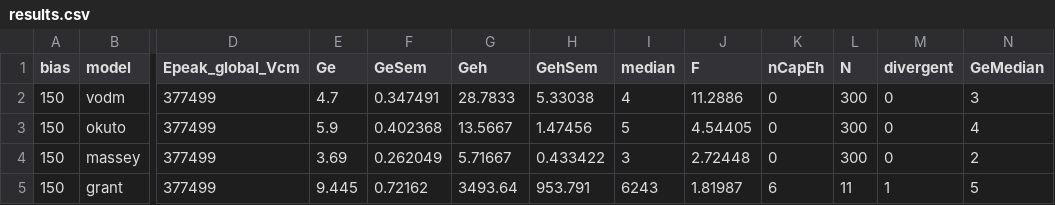
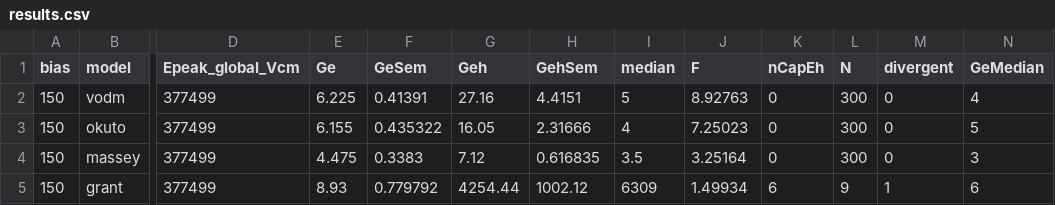
Before and after one commit to ahaines561/monolithic-aclgad-sim, a CSV file: Garfield_test/lgad.cpp-output/output_files_150V/results.csv, drawn as a sheet; only a part is shown, gaps mark what is left out; the diff names each change by its address in the sheet, - before the commit and + after, or states it on an @@ line.

```diff
--- a/Garfield_test/lgad.cpp-output/output_files_150V/results.csv
+++ b/Garfield_test/lgad.cpp-output/output_files_150V/results.csv
-E2 (Ge): 4.7
+E2 (Ge): 6.225
-F2 (GeSem): 0.347491
+F2 (GeSem): 0.41391
-G2 (Geh): 28.7833
+G2 (Geh): 27.16
-H2 (GehSem): 5.33038
+H2 (GehSem): 4.4151
-I2 (median): 4
+I2 (median): 5
-J2 (F): 11.2886
+J2 (F): 8.92763
-N2 (GeMedian): 3
+N2 (GeMedian): 4
-E3 (Ge): 5.9
+E3 (Ge): 6.155
-F3 (GeSem): 0.402368
+F3 (GeSem): 0.435322
-G3 (Geh): 13.5667
+G3 (Geh): 16.05
-H3 (GehSem): 1.47456
+H3 (GehSem): 2.31666
-I3 (median): 5
+I3 (median): 4
-J3 (F): 4.54405
+J3 (F): 7.25023
-N3 (GeMedian): 4
+N3 (GeMedian): 5
-E4 (Ge): 3.69
+E4 (Ge): 4.475
-F4 (GeSem): 0.262049
+F4 (GeSem): 0.3383
-G4 (Geh): 5.71667
+G4 (Geh): 7.12
-H4 (GehSem): 0.433422
+H4 (GehSem): 0.616835
-I4 (median): 3
+I4 (median): 3.5
-J4 (F): 2.72448
+J4 (F): 3.25164
-N4 (GeMedian): 2
+N4 (GeMedian): 3
-E5 (Ge): 9.445
+E5 (Ge): 8.93
-F5 (GeSem): 0.72162
+F5 (GeSem): 0.779792
-G5 (Geh): 3493.64
+G5 (Geh): 4254.44
-H5 (GehSem): 953.791
+H5 (GehSem): 1002.12
-I5 (median): 6243
+I5 (median): 6309
-J5 (F): 1.81987
+J5 (F): 1.49934
-L5 (N): 11
+L5 (N): 9
-N5 (GeMedian): 5
+N5 (GeMedian): 6
```
Also changed, not shown: Garfield_test/lgad.cpp-output/output_files_150V/signal_150V.csv, 13 other files.
